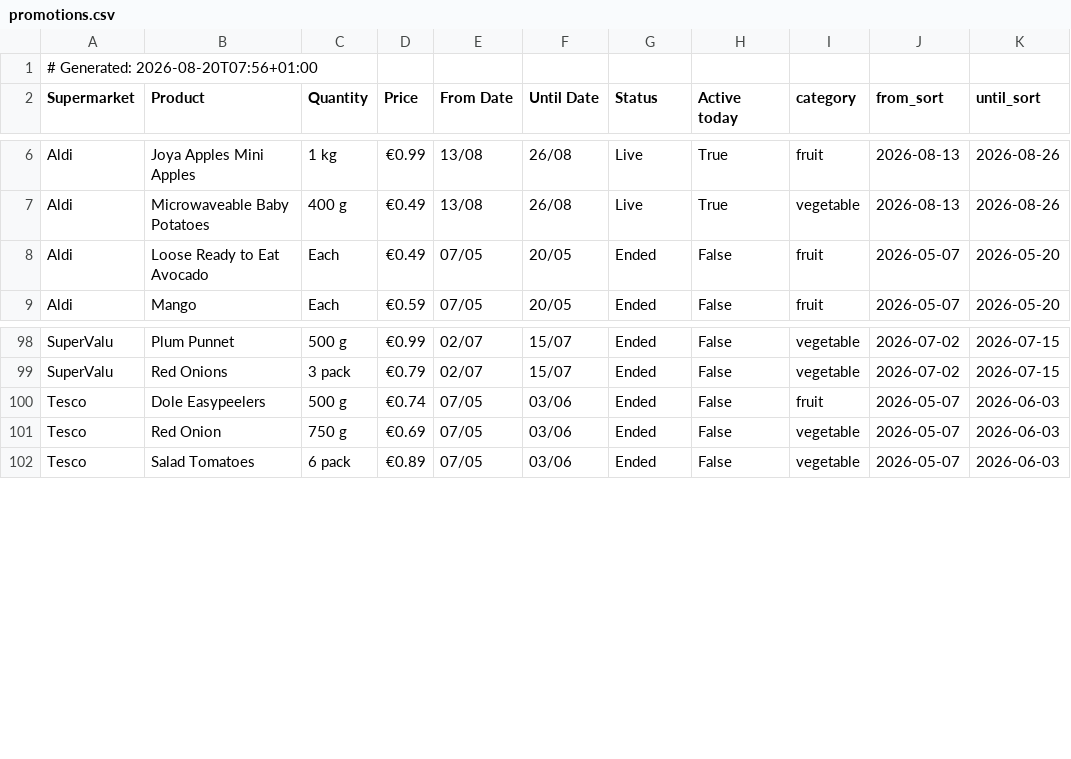
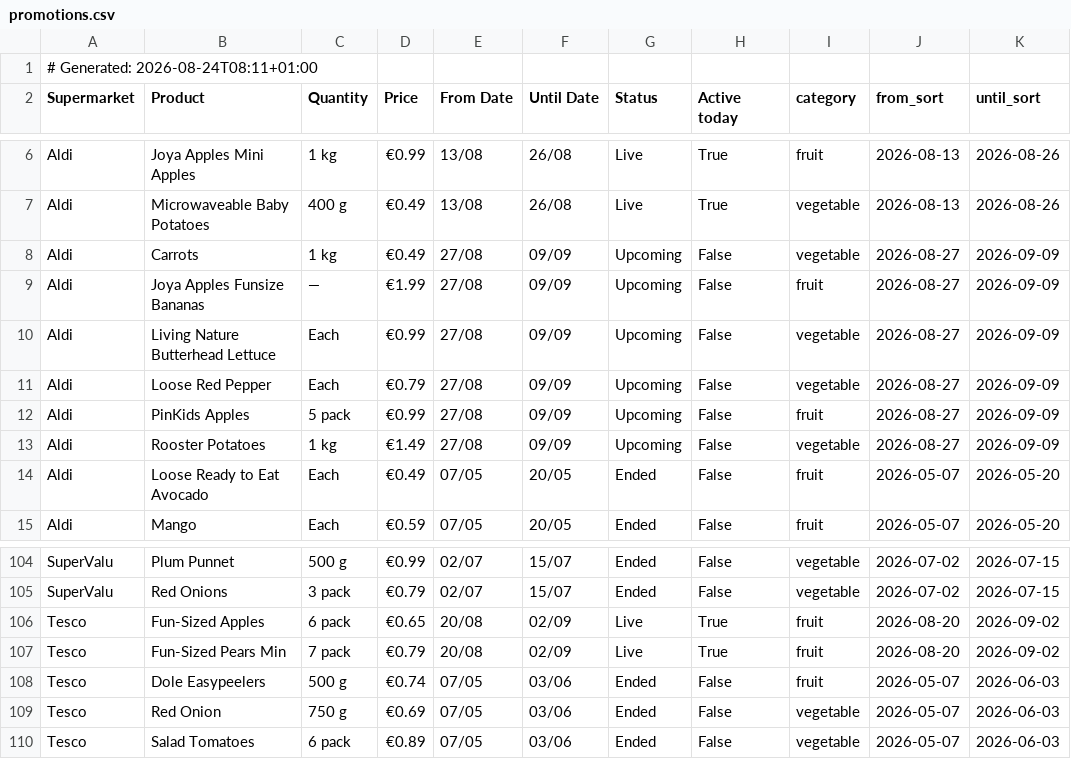
Before and after one commit to romilskr3/PromotionsAccumulator, a CSV file: docs/promotions.csv, drawn as a sheet; only a part is shown, gaps mark what is left out.

```diff
--- a/docs/promotions.csv
+++ b/docs/promotions.csv
@@ -1,2 +1,2 @@
-# Generated: 2026-08-20T07:56+01:00
+# Generated: 2026-08-24T08:11+01:00
 Supermarket,Product,Quantity,Price,From Date,Until Date,Status,Active today,category,from_sort,until_sort
@@ -7,2 +7,8 @@ Aldi,Joya Apples Mini Apples,1 kg,€0.99,13/08,26/08,Live,True,fruit,2026-08-13
 Aldi,Microwaveable Baby Potatoes,400 g,€0.49,13/08,26/08,Live,True,vegetable,2026-08-13,2026-08-26
+Aldi,Carrots,1 kg,€0.49,27/08,09/09,Upcoming,False,vegetable,2026-08-27,2026-09-09
+Aldi,Joya Apples Funsize Bananas,—,€1.99,27/08,09/09,Upcoming,False,fruit,2026-08-27,2026-09-09
+Aldi,Living Nature Butterhead Lettuce,Each,€0.99,27/08,09/09,Upcoming,False,vegetable,2026-08-27,2026-09-09
+Aldi,Loose Red Pepper,Each,€0.79,27/08,09/09,Upcoming,False,vegetable,2026-08-27,2026-09-09
+Aldi,PinKids Apples,5 pack,€0.99,27/08,09/09,Upcoming,False,fruit,2026-08-27,2026-09-09
+Aldi,Rooster Potatoes,1 kg,€1.49,27/08,09/09,Upcoming,False,vegetable,2026-08-27,2026-09-09
 Aldi,Loose Ready to Eat Avocado,Each,€0.49,07/05,20/05,Ended,False,fruit,2026-05-07,2026-05-20
@@ -99,2 +105,4 @@ SuperValu,Plum Punnet,500 g,€0.99,02/07,15/07,Ended,False,vegetable,2026-07-02
 SuperValu,Red Onions,3 pack,€0.79,02/07,15/07,Ended,False,vegetable,2026-07-02,2026-07-15
+Tesco,Fun-Sized Apples,6 pack,€0.65,20/08,02/09,Live,True,fruit,2026-08-20,2026-09-02
+Tesco,Fun-Sized Pears Min,7 pack,€0.79,20/08,02/09,Live,True,fruit,2026-08-20,2026-09-02
 Tesco,Dole Easypeelers,500 g,€0.74,07/05,03/06,Ended,False,fruit,2026-05-07,2026-06-03
```
Also changed, not shown: output/promotions.csv.
